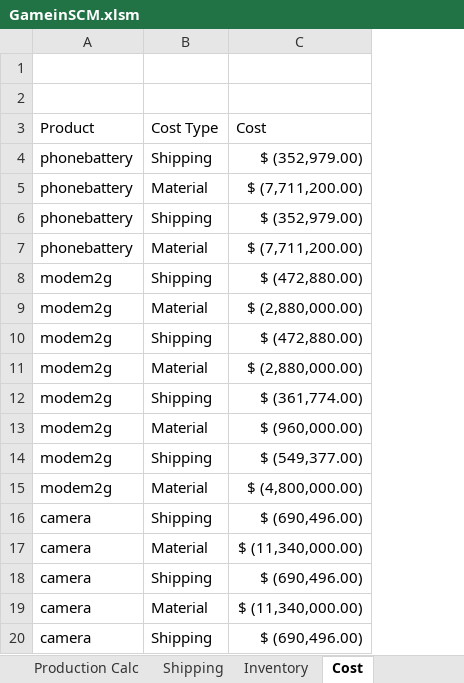
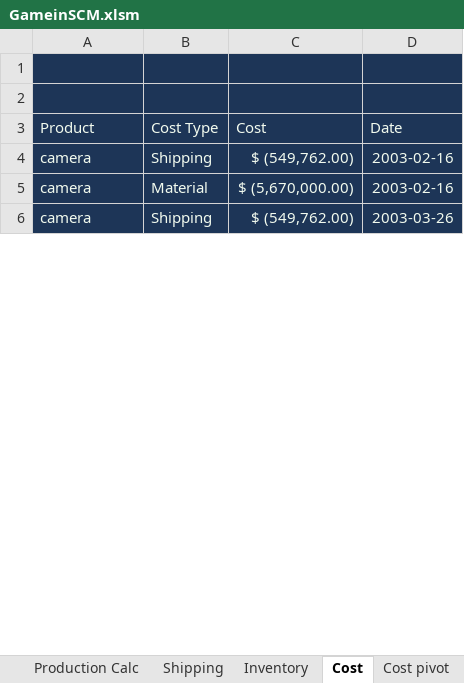
Before and after one commit to UnderlineFord/Portfolio, an Excel workbook: Portfolio/Gamein SCM/GameinSCM.xlsm, sheet Cost, drawn as a sheet; only a part is shown; values as stored, in another font and other column widths than the file's, no borders; table styles not drawn; removed rows and columns are numbered as before the commit, all else as after; the diff covers the shown part only; the diff names each change by its address in the sheet, - before the commit and + after, or states it on an @@ line.

```diff
--- a/Portfolio/Gamein SCM/GameinSCM.xlsm (sheet Cost)
+++ b/Portfolio/Gamein SCM/GameinSCM.xlsm (sheet Cost)
+sheet tab: Cost pivot
-column C (Cost), rows 18-20: $ (690,496.00) | $ (11,340,000.00) | $ (690,496.00)
+column C (Cost), rows 4-6: $ (549,762.00) | $ (5,670,000.00) | $ (549,762.00)
+column D (Date), rows 4-6: 2003-02-16 | 2003-02-16 | 2003-03-26
-A1:B3 fill: none
+A1:B3 fill: #1D3557
-A3:B3 text colour: black
+A3:B3 text colour: #F1FAEE
-row 4: phonebattery | Shipping | $ (352,979.00)
-row 5: phonebattery | Material | $ (7,711,200.00)
-row 6: phonebattery | Shipping | $ (352,979.00)
-row 7: phonebattery | Material | $ (7,711,200.00)
-row 8: modem2g | Shipping | $ (472,880.00)
-row 9: modem2g | Material | $ (2,880,000.00)
-row 10: modem2g | Shipping | $ (472,880.00)
-row 11: modem2g | Material | $ (2,880,000.00)
-row 12: modem2g | Shipping | $ (361,774.00)
-row 13: modem2g | Material | $ (960,000.00)
-row 14: modem2g | Shipping | $ (549,377.00)
-row 15: modem2g | Material | $ (4,800,000.00)
-row 16: camera | Shipping | $ (690,496.00)
-row 17: camera | Material | $ (11,340,000.00)
@@ A4:B6 fill: none → #1D3557, text colour: black → #F1FAEE @@
```
Also changed, not shown: 8 added rows, 22 removed rows, 2 moved rows and cell formats elsewhere in this sheet, sheet Production Calc, sheet Shipping, sheet Inventory, hidden cells, charts or pictures.
